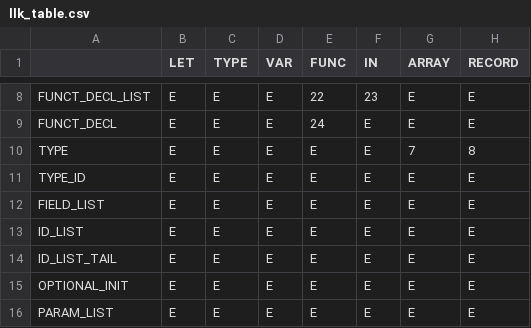
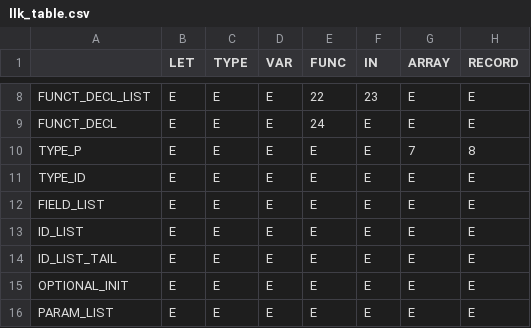
Before and after one commit to jackbonaguro/cs4240, a CSV file: tiger/llk_table.csv, drawn as a sheet; only a part is shown, gaps mark what is left out; the diff names each change by its address in the sheet, - before the commit and + after, or states it on an @@ line.

Commit message:
fix ll1 parsing table

```diff
--- a/tiger/llk_table.csv
+++ b/tiger/llk_table.csv
-A10: TYPE
+A10: TYPE_P
```
Also changed, not shown: 2 other files.
